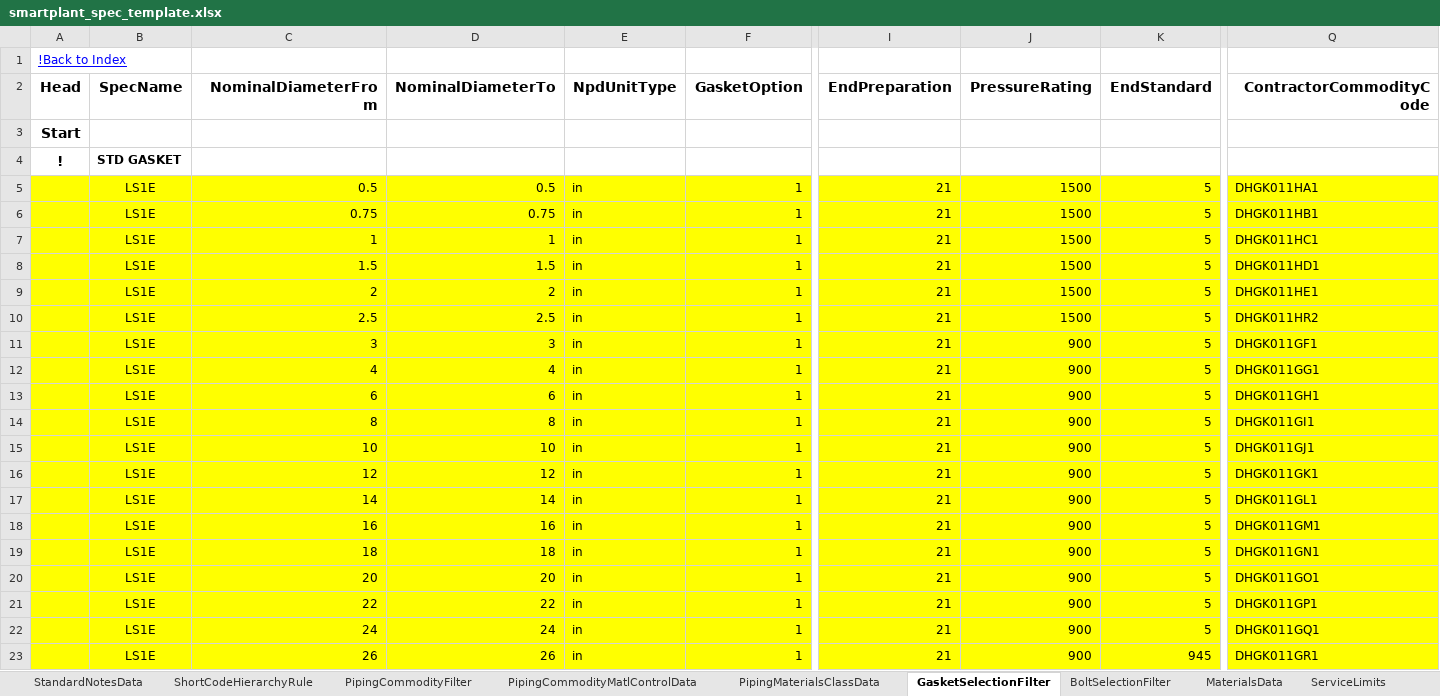
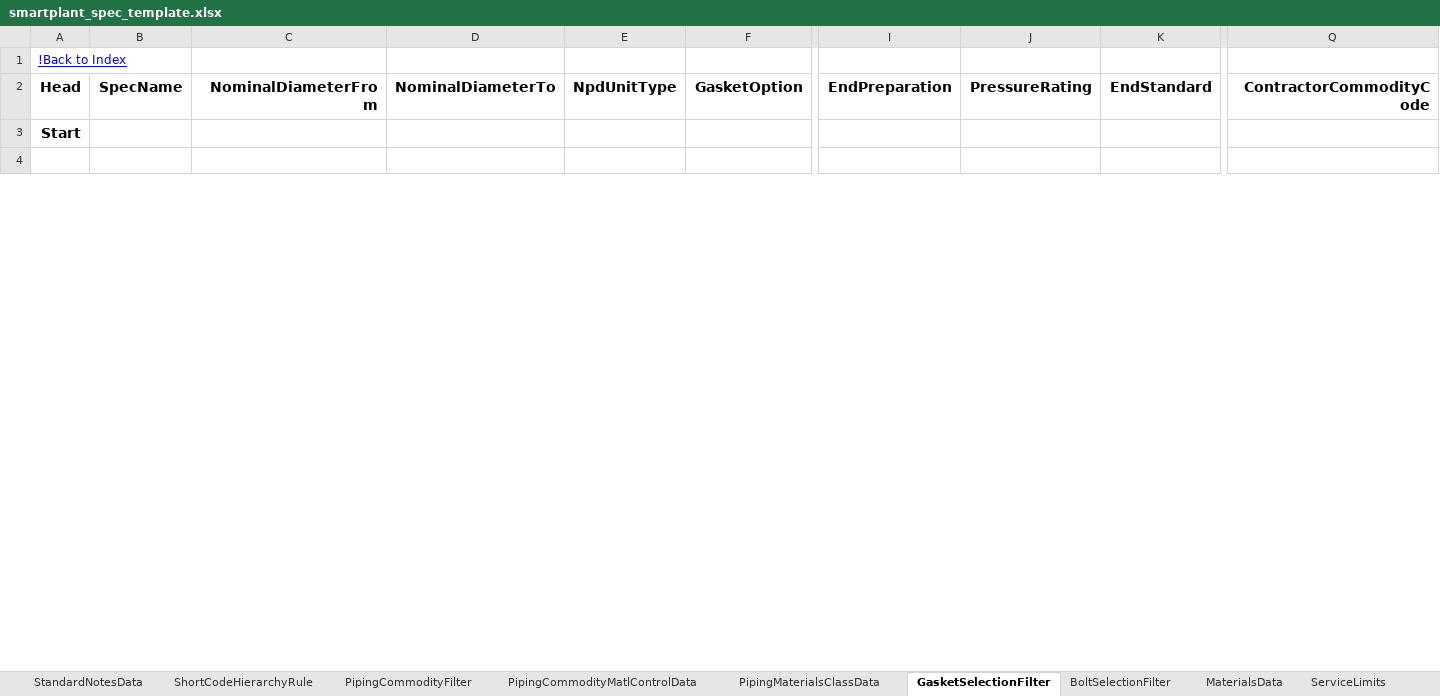
Before and after one commit to RejlersAD/backend, an Excel workbook: apps/spec_customization/services/templates/smartplant_spec_template.xlsx, sheet GasketSelectionFilter, drawn as a sheet; only a part is shown, gaps mark what is left out; the shorter side is filled out with more unchanged rows; values as stored, in another font and other column widths than the file's, no borders; conditional formats not drawn; rows hold the shown columns only; the diff covers the shown part only; the diff names each change by its address in the sheet, - before the commit and + after, or states it on an @@ line.

Commit message:
feat(spec-customization): update SmartPlant SPEC/CAT templates with all 25/27 sheets
- SPEC template: Updated with all 25 SmartPlant 3D SPEC sheets
  - Includes PipingCommodityFilter (position 3)
  - All standard SP3D bulkload sheets present
  - Size reduced: 254KB → 135KB (optimized)

- CAT template: Updated with all 27 component catalog sheets
  - CustomInterfaces, PipeStock, Flanges, Fittings, Valves
  - All standard SP3D component sheets present

These templates are soft-coded via smartplant_config.py:
  - SPEC_TEMPLATE_PATH (smartplant_spec_template.xlsx)
  - CAT_TEMPLATE_PATH (smartplant_cat_template.xlsx)

Templates are loaded dynamically, so workbook_preview.build_preview()
automatically surfaces all sheets including static reference sheets
like PipingCommodityFilter that have no builder registered.

```diff
--- a/apps/spec_customization/services/templates/smartplant_spec_template.xlsx (sheet GasketSelectionFilter)
+++ b/apps/spec_customization/services/templates/smartplant_spec_template.xlsx (sheet GasketSelectionFilter)
-row 4: ! | STD GASKET
-row 5:  | LS1E | 0.5 | 0.5 | in | 1 | 21 | 1500 | 5 | DHGK011HA1
-row 6:  | LS1E | 0.75 | 0.75 | in | 1 | 21 | 1500 | 5 | DHGK011HB1
-row 7:  | LS1E | 1 | 1 | in | 1 | 21 | 1500 | 5 | DHGK011HC1
-row 8:  | LS1E | 1.5 | 1.5 | in | 1 | 21 | 1500 | 5 | DHGK011HD1
-row 9:  | LS1E | 2 | 2 | in | 1 | 21 | 1500 | 5 | DHGK011HE1
-row 10:  | LS1E | 2.5 | 2.5 | in | 1 | 21 | 1500 | 5 | DHGK011HR2
-row 11:  | LS1E | 3 | 3 | in | 1 | 21 | 900 | 5 | DHGK011GF1
-row 12:  | LS1E | 4 | 4 | in | 1 | 21 | 900 | 5 | DHGK011GG1
-row 13:  | LS1E | 6 | 6 | in | 1 | 21 | 900 | 5 | DHGK011GH1
-row 14:  | LS1E | 8 | 8 | in | 1 | 21 | 900 | 5 | DHGK011GI1
-row 15:  | LS1E | 10 | 10 | in | 1 | 21 | 900 | 5 | DHGK011GJ1
-row 16:  | LS1E | 12 | 12 | in | 1 | 21 | 900 | 5 | DHGK011GK1
-row 17:  | LS1E | 14 | 14 | in | 1 | 21 | 900 | 5 | DHGK011GL1
-row 18:  | LS1E | 16 | 16 | in | 1 | 21 | 900 | 5 | DHGK011GM1
-row 19:  | LS1E | 18 | 18 | in | 1 | 21 | 900 | 5 | DHGK011GN1
-row 20:  | LS1E | 20 | 20 | in | 1 | 21 | 900 | 5 | DHGK011GO1
-row 21:  | LS1E | 22 | 22 | in | 1 | 21 | 900 | 5 | DHGK011GP1
-row 22:  | LS1E | 24 | 24 | in | 1 | 21 | 900 | 5 | DHGK011GQ1
-row 23:  | LS1E | 26 | 26 | in | 1 | 21 | 900 | 945 | DHGK011GR1
```
Also changed, not shown: 62 removed rows and cell formats elsewhere in this sheet, sheet PipingCommodityFilter, sheet PipingCommodityMatlControlData, sheet MaterialsData, sheet PipeBranch, sheet BoltSelectionFilter, sheet NutSelectionFilter, 16 more sheets, apps/spec_customization/services/templates/smartplant_cat_template.xlsx.
